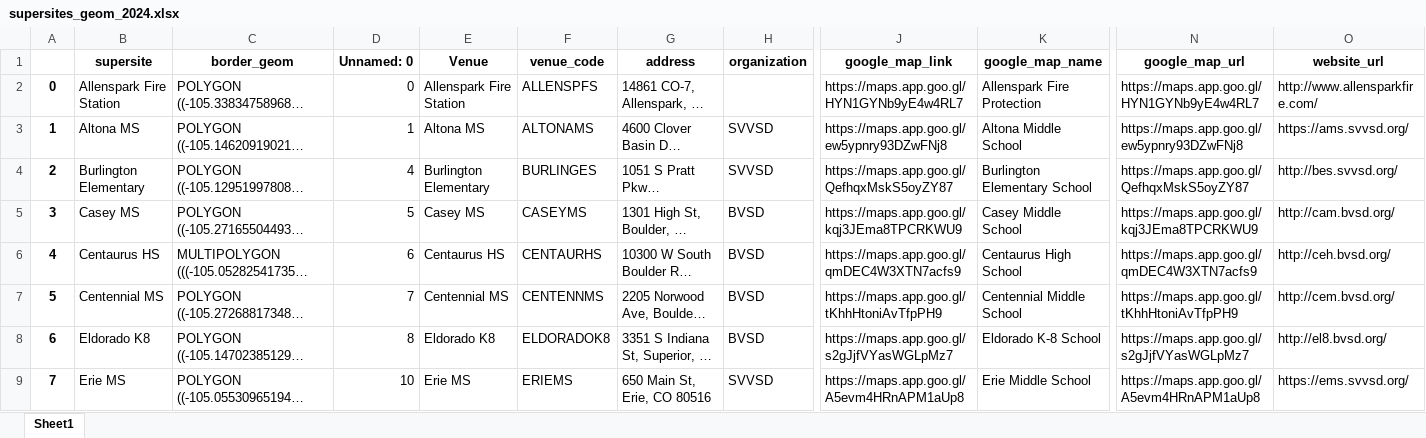
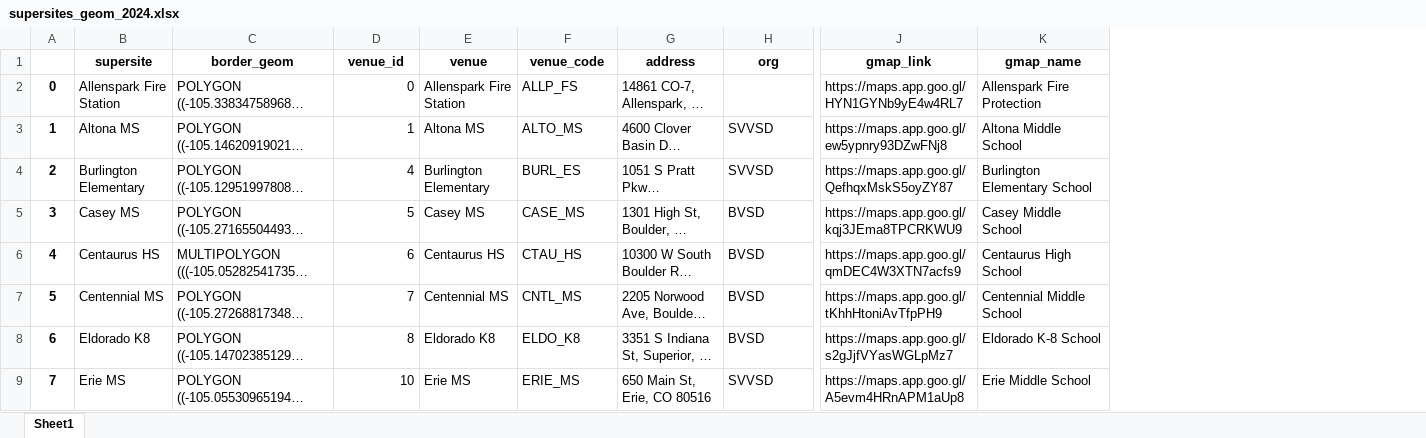
Before and after one commit to bnorikane/supersiteDB, an Excel workbook: data/supersites_geom_2024.xlsx, sheet Sheet1, drawn as a sheet; only a part is shown, gaps mark what is left out; long unchanged cells end in …; values as stored, in another font and other column widths than the file's, no borders; removed rows and columns are numbered as before the commit, all else as after; the diff covers the shown part only; the diff names each change by its address in the sheet, - before the commit and + after, or states it on an @@ line.

```diff
--- a/data/supersites_geom_2024.xlsx (sheet Sheet1)
+++ b/data/supersites_geom_2024.xlsx (sheet Sheet1)
-column N (google_map_url), rows 2-9: https://maps.app.goo.gl/HYN1GYNb9yE4w4RL7 | https://maps.app.goo.gl/ew5ypnry93DZwFNj8 | https://maps.app.goo.gl/QefhqxMskS5oyZY87 | https://maps.app.goo.gl/kqj3JEma8TPCRKWU9 | https://maps.app.goo.gl/qmDEC4W3XTN7acfs9 | https://maps.app.goo.gl/tKhhHtoniAvTfpPH9 | https://maps.app.goo.gl/s2gJjfVYasWGLpMz7 | https://maps.app.goo.gl/A5evm4HRnAPM1aUp8
-column O (website_url), rows 2-9: http://www.allensparkfire.com/ | https://ams.svvsd.org/ | http://bes.svvsd.org/ | http://cam.bvsd.org/ | http://ceh.bvsd.org/ | http://cem.bvsd.org/ | http://el8.bvsd.org/ | https://ems.svvsd.org/
-D1: Unnamed: 0
+D1: venue_id
-E1: Venue
+E1: venue
-H1: organization
+H1: org
-J1: google_map_link
+J1: gmap_link
-K1: google_map_name
+K1: gmap_name
-F2 (venue_code): ALLENSPFS
+F2 (venue_code): ALLP_FS
-F3 (venue_code): ALTONAMS
+F3 (venue_code): ALTO_MS
-F4 (venue_code): BURLINGES
+F4 (venue_code): BURL_ES
-F5 (venue_code): CASEYMS
+F5 (venue_code): CASE_MS
-F6 (venue_code): CENTAURHS
+F6 (venue_code): CTAU_HS
-F7 (venue_code): CENTENNMS
+F7 (venue_code): CNTL_MS
-F8 (venue_code): ELDORADOK8
+F8 (venue_code): ELDO_K8
-F9 (venue_code): ERIEMS
+F9 (venue_code): ERIE_MS
```
Also changed, not shown: 1 added row, 1 removed row and 44 edited cells elsewhere in this sheet, data/pct_supersite.xlsx, data/venues_all_years_fixed.xlsx, 7 other files.
